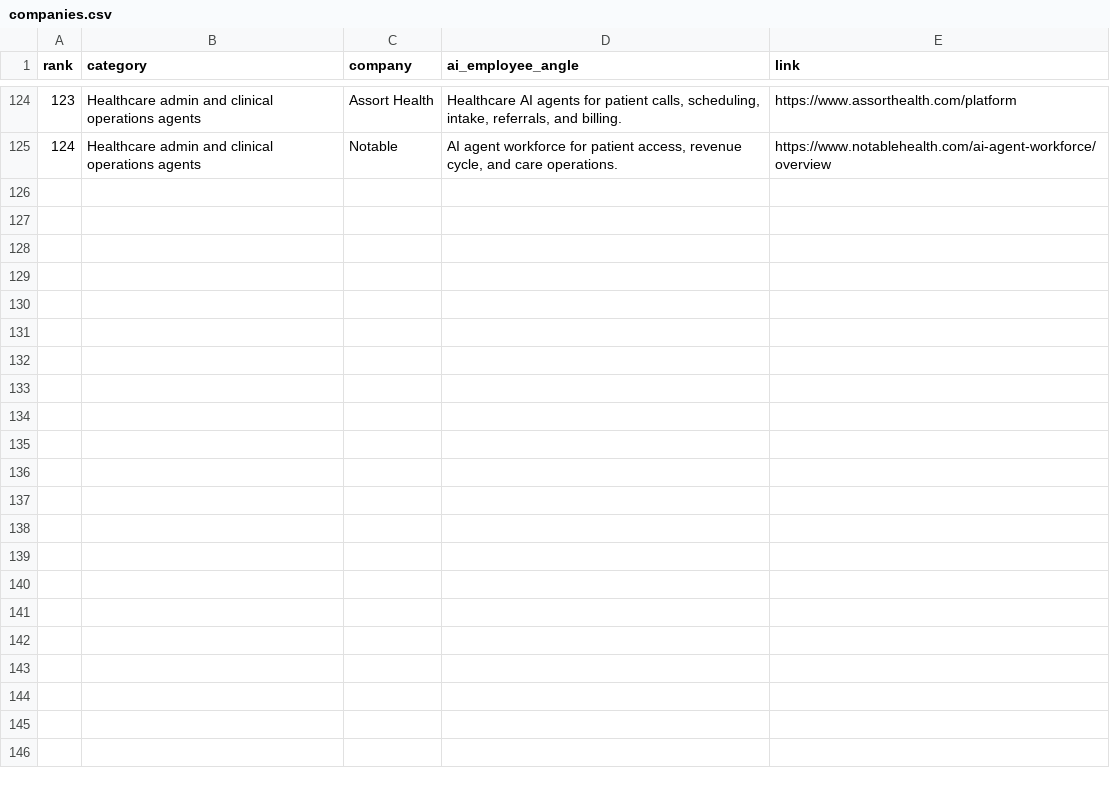
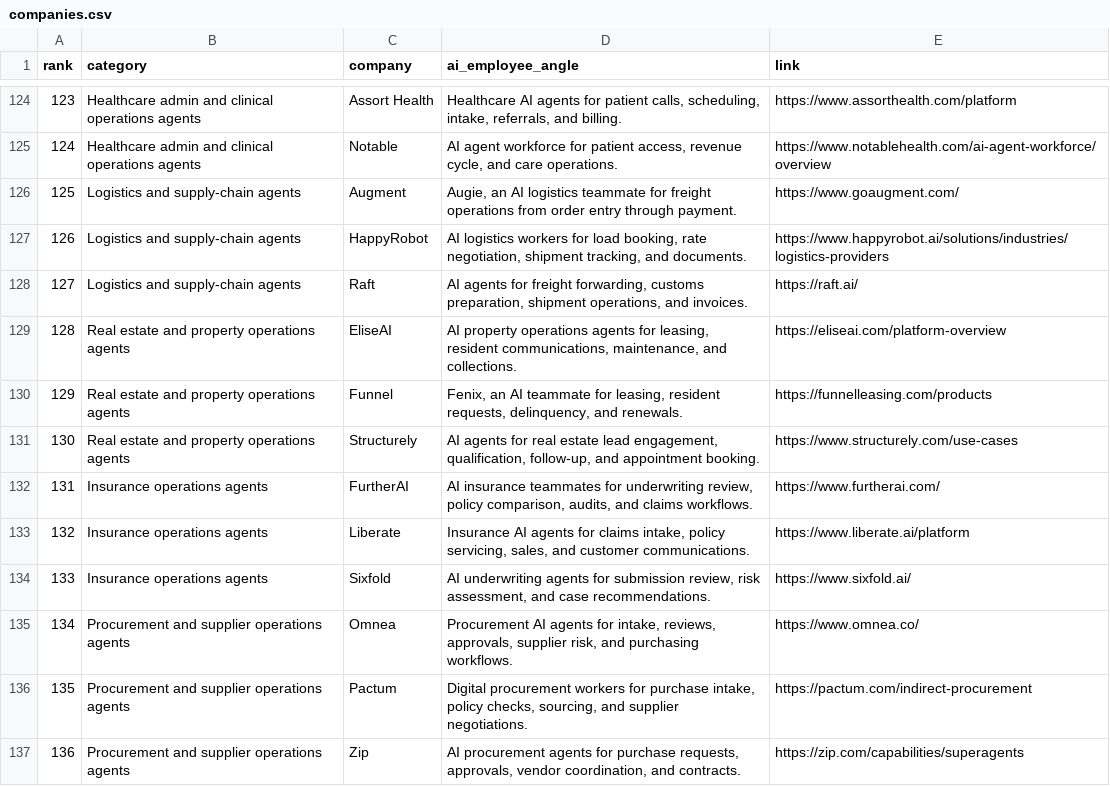
Before and after one commit to akshitkrnagpal/awesome-ai-employees, a CSV file: data/companies.csv, drawn as a sheet; only a part is shown, gaps mark what is left out.

```diff
--- a/data/companies.csv
+++ b/data/companies.csv
@@ -125 +125,13 @@
 "124","Healthcare admin and clinical operations agents","Notable","AI agent workforce for patient access, revenue cycle, and care operations.","https://www.notablehealth.com/ai-agent-workforce/overview"
+"125","Logistics and supply-chain agents","Augment","Augie, an AI logistics teammate for freight operations from order entry through payment.","https://www.goaugment.com/"
+"126","Logistics and supply-chain agents","HappyRobot","AI logistics workers for load booking, rate negotiation, shipment tracking, and documents.","https://www.happyrobot.ai/solutions/industries/logistics-providers"
+"127","Logistics and supply-chain agents","Raft","AI agents for freight forwarding, customs preparation, shipment operations, and invoices.","https://raft.ai/"
+"128","Real estate and property operations agents","EliseAI","AI property operations agents for leasing, resident communications, maintenance, and collections.","https://eliseai.com/platform-overview"
+"129","Real estate and property operations agents","Funnel","Fenix, an AI teammate for leasing, resident requests, delinquency, and renewals.","https://funnelleasing.com/products"
+"130","Real estate and property operations agents","Structurely","AI agents for real estate lead engagement, qualification, follow-up, and appointment booking.","https://www.structurely.com/use-cases"
+"131","Insurance operations agents","FurtherAI","AI insurance teammates for underwriting review, policy comparison, audits, and claims workflows.","https://www.furtherai.com/"
+"132","Insurance operations agents","Liberate","Insurance AI agents for claims intake, policy servicing, sales, and customer communications.","https://www.liberate.ai/platform"
+"133","Insurance operations agents","Sixfold","AI underwriting agents for submission review, risk assessment, and case recommendations.","https://www.sixfold.ai/"
+"134","Procurement and supplier operations agents","Omnea","Procurement AI agents for intake, reviews, approvals, supplier risk, and purchasing workflows.","https://www.omnea.co/"
+"135","Procurement and supplier operations agents","Pactum","Digital procurement workers for purchase intake, policy checks, sourcing, and supplier negotiations.","https://pactum.com/indirect-procurement"
+"136","Procurement and supplier operations agents","Zip","AI procurement agents for purchase requests, approvals, vendor coordination, and contracts.","https://zip.com/capabilities/superagents"
```
Also changed, not shown: 2 other files.
